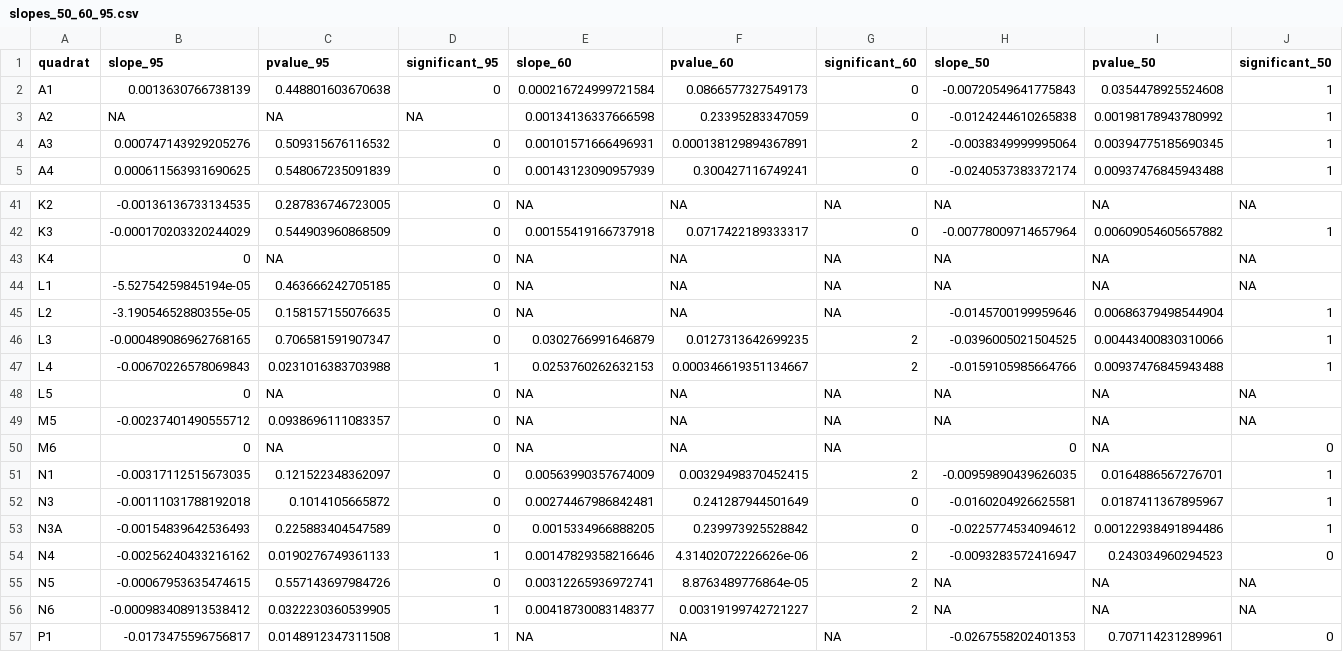
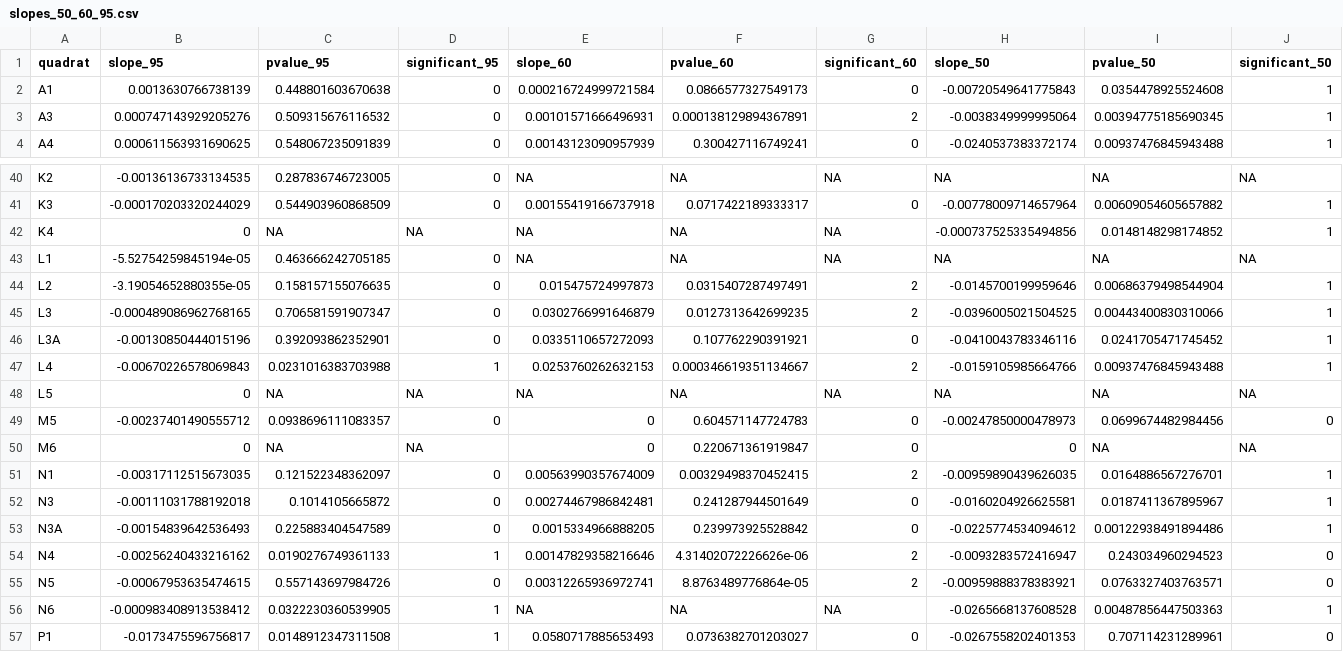
Before and after one commit to emchristensen/JRN_quadrat_timeseries, a CSV file: data/slopes_50_60_95.csv, drawn as a sheet; only a part is shown, gaps mark what is left out; the diff covers the shown part only.

Commit message:
went through grass_slopes again, trimmed code

```diff
--- a/data/slopes_50_60_95.csv
+++ b/data/slopes_50_60_95.csv
@@ -2,3 +2,2 @@
 "A1",0.0013630766738139,0.448801603670638,"0",0.000216724999721584,0.0866577327549173,"0",-0.00720549641775843,0.0354478925524608,"1"
-"A2",NA,NA,NA,0.00134136337666598,0.23395283347059,"0",-0.0124244610265838,0.00198178943780992,"1"
 "A3",0.000747143929205276,0.509315676116532,"0",0.00101571666496931,0.000138129894367891,"2",-0.0038349999995064,0.00394775185690345,"1"
@@ -42,10 +41,11 @@
 "K3",-0.000170203320244029,0.544903960868509,"0",0.00155419166737918,0.0717422189333317,"0",-0.00778009714657964,0.00609054605657882,"1"
-"K4",0,NA,"0",NA,NA,NA,NA,NA,NA
+"K4",0,NA,NA,NA,NA,NA,-0.000737525335494856,0.0148148298174852,"1"
 "L1",-5.52754259845194e-05,0.463666242705185,"0",NA,NA,NA,NA,NA,NA
-"L2",-3.19054652880355e-05,0.158157155076635,"0",NA,NA,NA,-0.0145700199959646,0.00686379498544904,"1"
+"L2",-3.19054652880355e-05,0.158157155076635,"0",0.015475724997873,0.0315407287497491,"2",-0.0145700199959646,0.00686379498544904,"1"
 "L3",-0.000489086962768165,0.706581591907347,"0",0.0302766991646879,0.0127313642699235,"2",-0.0396005021504525,0.00443400830310066,"1"
+"L3A",-0.00130850444015196,0.392093862352901,"0",0.0335110657272093,0.107762290391921,"0",-0.0410043783346116,0.0241705471745452,"1"
 "L4",-0.00670226578069843,0.0231016383703988,"1",0.0253760262632153,0.000346619351134667,"2",-0.0159105985664766,0.00937476845943488,"1"
-"L5",0,NA,"0",NA,NA,NA,NA,NA,NA
-"M5",-0.00237401490555712,0.0938696111083357,"0",NA,NA,NA,NA,NA,NA
-"M6",0,NA,"0",NA,NA,NA,0,NA,"0"
+"L5",0,NA,NA,NA,NA,NA,NA,NA,NA
+"M5",-0.00237401490555712,0.0938696111083357,"0",0,0.604571147724783,"0",-0.00247850000478973,0.0699674482984456,"0"
+"M6",0,NA,NA,0,0.220671361919847,"0",0,NA,NA
 "N1",-0.00317112515673035,0.121522348362097,"0",0.00563990357674009,0.00329498370452415,"2",-0.00959890439626035,0.0164886567276701,"1"
@@ -54,4 +54,4 @@
 "N4",-0.00256240433216162,0.0190276749361133,"1",0.00147829358216646,4.31402072226626e-06,"2",-0.0093283572416947,0.243034960294523,"0"
-"N5",-0.00067953635474615,0.557143697984726,"0",0.00312265936972741,8.8763489776864e-05,"2",NA,NA,NA
-"N6",-0.000983408913538412,0.0322230360539905,"1",0.00418730083148377,0.00319199742721227,"2",NA,NA,NA
-"P1",-0.0173475596756817,0.0148912347311508,"1",NA,NA,NA,-0.0267558202401353,0.707114231289961,"0"
+"N5",-0.00067953635474615,0.557143697984726,"0",0.00312265936972741,8.8763489776864e-05,"2",-0.00959888378383921,0.0763327403763571,"0"
+"N6",-0.000983408913538412,0.0322230360539905,"1",NA,NA,NA,-0.0265668137608528,0.00487856447503363,"1"
+"P1",-0.0173475596756817,0.0148912347311508,"1",0.0580717885653493,0.0736382701203027,"0",-0.0267558202401353,0.707114231289961,"0"
```
Also changed, not shown: 60 edited cells elsewhere in this file, data/slopes_arist_50_60_95.csv, data/slopes_boer_50_60_95.csv, 6 other files.
